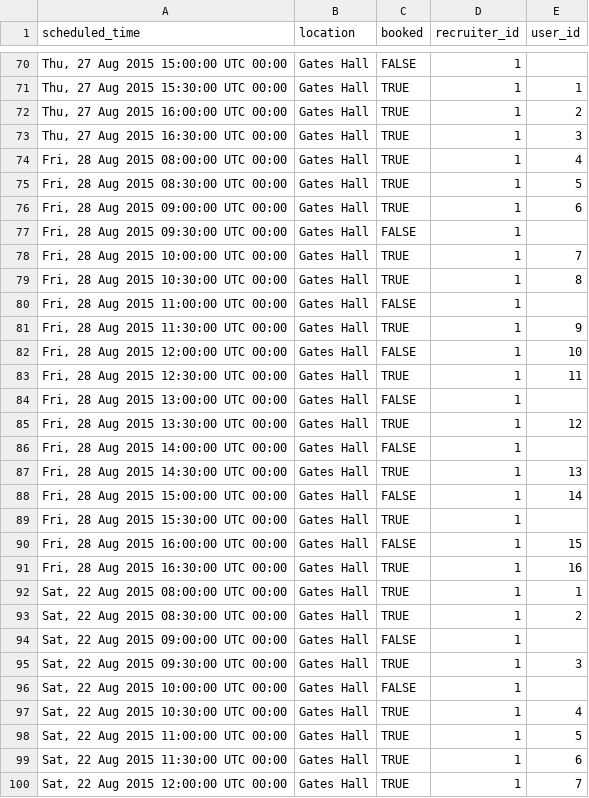
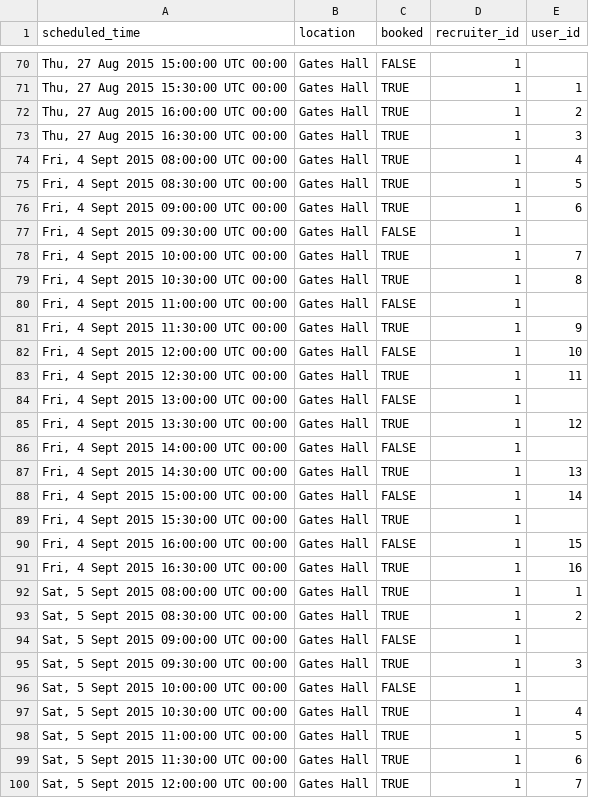
Before and after one commit to kms617/scheduler, a CSV file: db/data/appointments.csv, drawn as a sheet; only a part is shown, gaps mark what is left out; the diff covers the shown part only.

Commit message:
Updates appointments.csv

```diff
--- a/db/data/appointments.csv
+++ b/db/data/appointments.csv
@@ -73,28 +73,28 @@ scheduled_time,location,booked,recruiter_id,user_id
 "Thu, 27 Aug 2015 16:30:00 UTC 00:00",Gates Hall,TRUE,1,3
-"Fri, 28 Aug 2015 08:00:00 UTC 00:00",Gates Hall,TRUE,1,4
-"Fri, 28 Aug 2015 08:30:00 UTC 00:00",Gates Hall,TRUE,1,5
-"Fri, 28 Aug 2015 09:00:00 UTC 00:00",Gates Hall,TRUE,1,6
-"Fri, 28 Aug 2015 09:30:00 UTC 00:00",Gates Hall,FALSE,1,
-"Fri, 28 Aug 2015 10:00:00 UTC 00:00",Gates Hall,TRUE,1,7
-"Fri, 28 Aug 2015 10:30:00 UTC 00:00",Gates Hall,TRUE,1,8
-"Fri, 28 Aug 2015 11:00:00 UTC 00:00",Gates Hall,FALSE,1,
-"Fri, 28 Aug 2015 11:30:00 UTC 00:00",Gates Hall,TRUE,1,9
-"Fri, 28 Aug 2015 12:00:00 UTC 00:00",Gates Hall,FALSE,1,10
-"Fri, 28 Aug 2015 12:30:00 UTC 00:00",Gates Hall,TRUE,1,11
-"Fri, 28 Aug 2015 13:00:00 UTC 00:00",Gates Hall,FALSE,1,
-"Fri, 28 Aug 2015 13:30:00 UTC 00:00",Gates Hall,TRUE,1,12
-"Fri, 28 Aug 2015 14:00:00 UTC 00:00",Gates Hall,FALSE,1,
-"Fri, 28 Aug 2015 14:30:00 UTC 00:00",Gates Hall,TRUE,1,13
-"Fri, 28 Aug 2015 15:00:00 UTC 00:00",Gates Hall,FALSE,1,14
-"Fri, 28 Aug 2015 15:30:00 UTC 00:00",Gates Hall,TRUE,1,
-"Fri, 28 Aug 2015 16:00:00 UTC 00:00",Gates Hall,FALSE,1,15
-"Fri, 28 Aug 2015 16:30:00 UTC 00:00",Gates Hall,TRUE,1,16
-"Sat, 22 Aug 2015 08:00:00 UTC 00:00",Gates Hall,TRUE,1,1
-"Sat, 22 Aug 2015 08:30:00 UTC 00:00",Gates Hall,TRUE,1,2
-"Sat, 22 Aug 2015 09:00:00 UTC 00:00",Gates Hall,FALSE,1,
-"Sat, 22 Aug 2015 09:30:00 UTC 00:00",Gates Hall,TRUE,1,3
-"Sat, 22 Aug 2015 10:00:00 UTC 00:00",Gates Hall,FALSE,1,
-"Sat, 22 Aug 2015 10:30:00 UTC 00:00",Gates Hall,TRUE,1,4
-"Sat, 22 Aug 2015 11:00:00 UTC 00:00",Gates Hall,TRUE,1,5
-"Sat, 22 Aug 2015 11:30:00 UTC 00:00",Gates Hall,TRUE,1,6
-"Sat, 22 Aug 2015 12:00:00 UTC 00:00",Gates Hall,TRUE,1,7
+"Fri, 4 Sept 2015 08:00:00 UTC 00:00",Gates Hall,TRUE,1,4
+"Fri, 4 Sept 2015 08:30:00 UTC 00:00",Gates Hall,TRUE,1,5
+"Fri, 4 Sept 2015 09:00:00 UTC 00:00",Gates Hall,TRUE,1,6
+"Fri, 4 Sept 2015 09:30:00 UTC 00:00",Gates Hall,FALSE,1,
+"Fri, 4 Sept 2015 10:00:00 UTC 00:00",Gates Hall,TRUE,1,7
+"Fri, 4 Sept 2015 10:30:00 UTC 00:00",Gates Hall,TRUE,1,8
+"Fri, 4 Sept 2015 11:00:00 UTC 00:00",Gates Hall,FALSE,1,
+"Fri, 4 Sept 2015 11:30:00 UTC 00:00",Gates Hall,TRUE,1,9
+"Fri, 4 Sept 2015 12:00:00 UTC 00:00",Gates Hall,FALSE,1,10
+"Fri, 4 Sept 2015 12:30:00 UTC 00:00",Gates Hall,TRUE,1,11
+"Fri, 4 Sept 2015 13:00:00 UTC 00:00",Gates Hall,FALSE,1,
+"Fri, 4 Sept 2015 13:30:00 UTC 00:00",Gates Hall,TRUE,1,12
+"Fri, 4 Sept 2015 14:00:00 UTC 00:00",Gates Hall,FALSE,1,
+"Fri, 4 Sept 2015 14:30:00 UTC 00:00",Gates Hall,TRUE,1,13
+"Fri, 4 Sept 2015 15:00:00 UTC 00:00",Gates Hall,FALSE,1,14
+"Fri, 4 Sept 2015 15:30:00 UTC 00:00",Gates Hall,TRUE,1,
+"Fri, 4 Sept 2015 16:00:00 UTC 00:00",Gates Hall,FALSE,1,15
+"Fri, 4 Sept 2015 16:30:00 UTC 00:00",Gates Hall,TRUE,1,16
+"Sat, 5 Sept 2015 08:00:00 UTC 00:00",Gates Hall,TRUE,1,1
+"Sat, 5 Sept 2015 08:30:00 UTC 00:00",Gates Hall,TRUE,1,2
+"Sat, 5 Sept 2015 09:00:00 UTC 00:00",Gates Hall,FALSE,1,
+"Sat, 5 Sept 2015 09:30:00 UTC 00:00",Gates Hall,TRUE,1,3
+"Sat, 5 Sept 2015 10:00:00 UTC 00:00",Gates Hall,FALSE,1,
+"Sat, 5 Sept 2015 10:30:00 UTC 00:00",Gates Hall,TRUE,1,4
+"Sat, 5 Sept 2015 11:00:00 UTC 00:00",Gates Hall,TRUE,1,5
+"Sat, 5 Sept 2015 11:30:00 UTC 00:00",Gates Hall,TRUE,1,6
+"Sat, 5 Sept 2015 12:00:00 UTC 00:00",Gates Hall,TRUE,1,7
```
Also changed, not shown: 63 edited cells elsewhere in this file.
